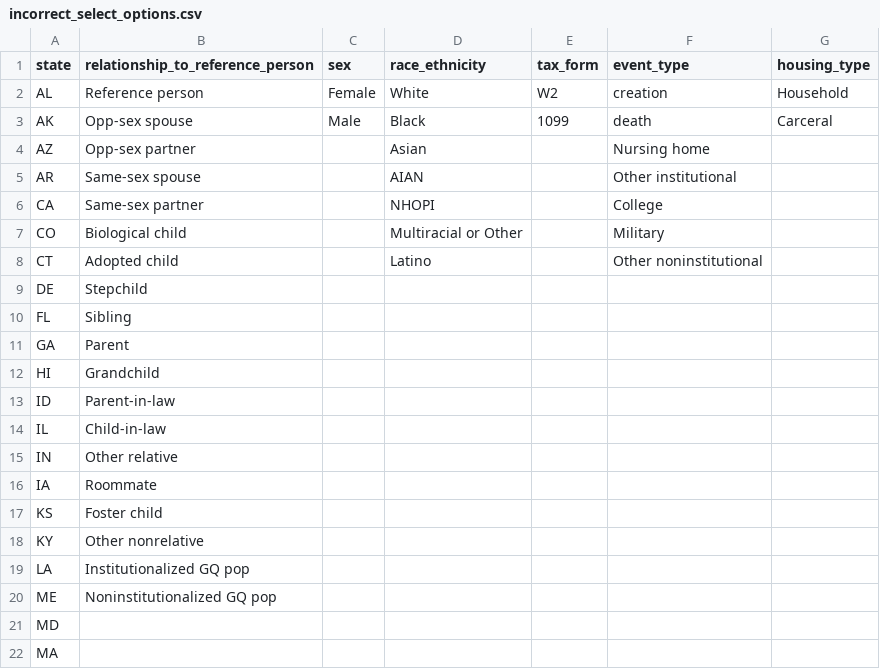
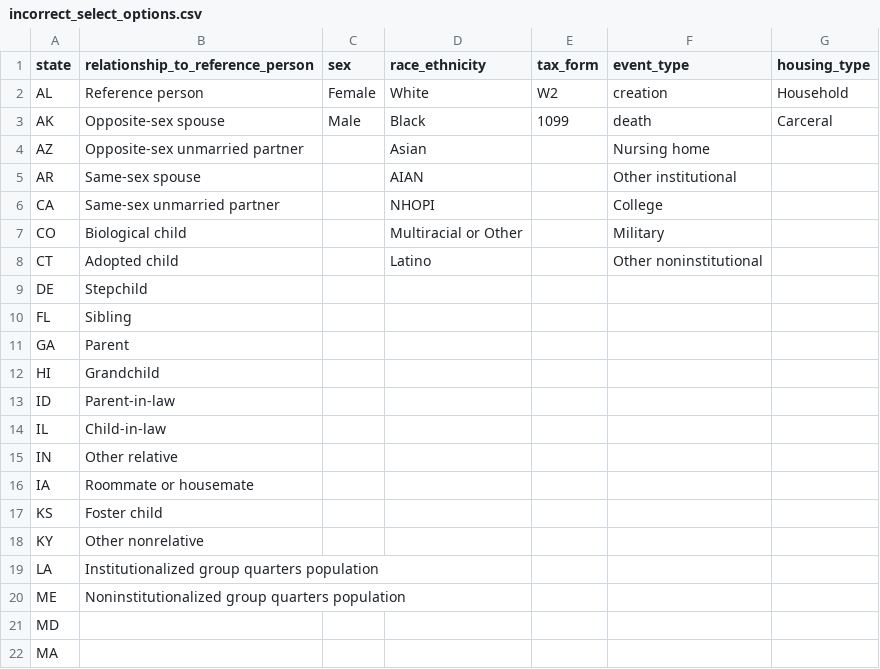
Before and after one commit to ihmeuw/pseudopeople, a CSV file: src/pseudopeople/data/incorrect_select_options.csv, drawn as a sheet; only a part is shown.

Commit message:
Mic 4255/relationship category update (#264)
Mic 4255/relationsyhip category update

Updates category names for relationship to reference person.
- *Category*: Other
- *JIRA issue*: [MIC-4255](https://jira.ihme.washington.edu/browse/MIC-4255)

-Updates names of categories for relationship to reference person among household members in sample data
-Updates categories in choose wrong option csv

Testing
All tests pass

```diff
--- a/src/pseudopeople/data/incorrect_select_options.csv
+++ b/src/pseudopeople/data/incorrect_select_options.csv
@@ -2,6 +2,6 @@ state,relationship_to_reference_person,sex,race_ethnicity,tax_form,event_type,ho
 AL,Reference person,Female,White,W2,creation,Household
-AK,Opp-sex spouse,Male,Black,1099,death,Carceral
-AZ,Opp-sex partner,,Asian,,Nursing home
+AK,Opposite-sex spouse,Male,Black,1099,death,Carceral
+AZ,Opposite-sex unmarried partner,,Asian,,Nursing home
 AR,Same-sex spouse,,AIAN,,Other institutional
-CA,Same-sex partner,,NHOPI,,College
+CA,Same-sex unmarried partner,,NHOPI,,College
 CO,Biological child,,Multiracial or Other,,Military
@@ -15,7 +15,7 @@ IL,Child-in-law,,,,
 IN,Other relative,,,,
-IA,Roommate,,,,
+IA,Roommate or housemate,,,,
 KS,Foster child,,,,
 KY,Other nonrelative,,,,
-LA,Institutionalized GQ pop,,,,
-ME,Noninstitutionalized GQ pop,,,,
+LA,Institutionalized group quarters population,,,,
+ME,Noninstitutionalized group quarters population,,,,
 MD,,,,,
```
Also changed, not shown: 7 other files.
